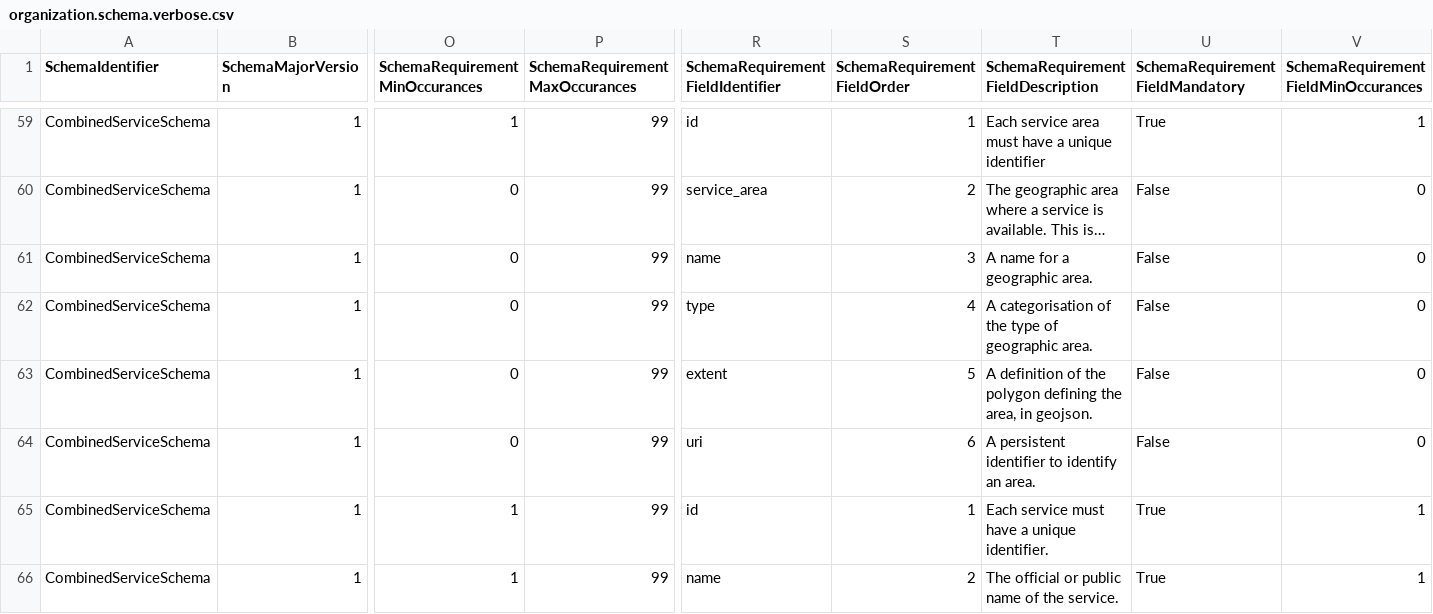
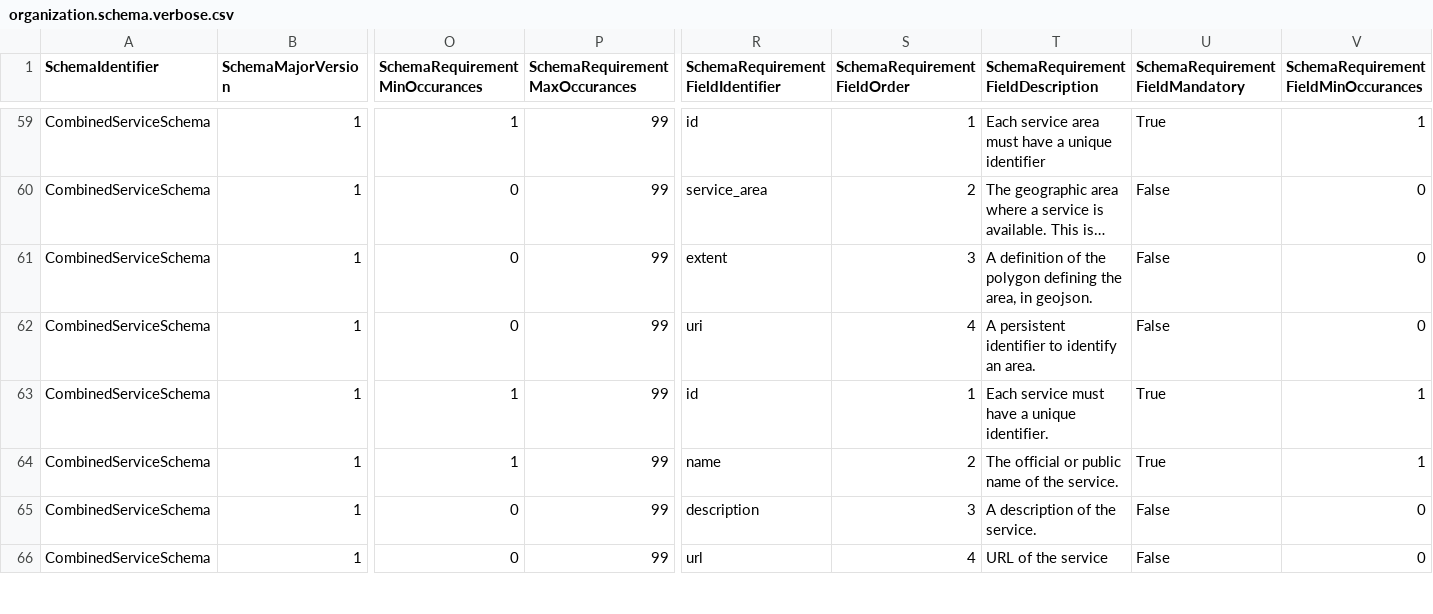
Before and after one commit to OpenReferralUK/human-services, a CSV file: Schemas/organization.schema.verbose.csv, drawn as a sheet; only a part is shown, gaps mark what is left out; the shorter side is filled out with more unchanged rows; long unchanged cells end in …; removed rows and columns are numbered as before the commit, all else as after; rows hold the shown columns only; the diff names each change by its address in the sheet, - before the commit and + after, or states it on an @@ line.

```diff
--- a/Schemas/organization.schema.verbose.csv
+++ b/Schemas/organization.schema.verbose.csv
-row 61: CombinedServiceSchema | 1 | 0 | 99 | name | 3 | A name for a geographic area. | False | 0
-row 62: CombinedServiceSchema | 1 | 0 | 99 | type | 4 | A categorisation of the type of geographic area. | False | 0
-S61 (SchemaRequirementFieldOrder): 5
+S61 (SchemaRequirementFieldOrder): 3
-S62 (SchemaRequirementFieldOrder): 6
+S62 (SchemaRequirementFieldOrder): 4
```
Also changed, not shown: Schemas/service.schema.verbose.csv, 13 other files.
